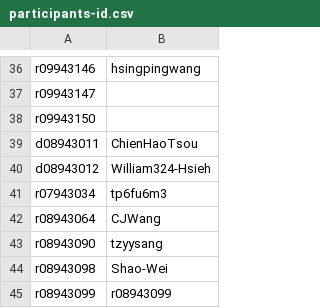
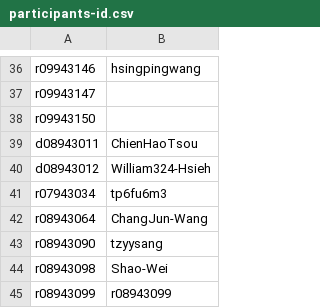
Before and after one commit to NTU-ALComLab/LSV-PA, a CSV file: lsv/admin/participants-id.csv, drawn as a sheet; only a part is shown, gaps mark what is left out.

Commit message:
Update participants-id.csv

```diff
--- a/lsv/admin/participants-id.csv
+++ b/lsv/admin/participants-id.csv
@@ -41,3 +41,3 @@ d08943012,William324-Hsieh
 r07943034,tp6fu6m3
-r08943064,CJWang
+r08943064,ChangJun-Wang
 r08943090,tzyysang
```
